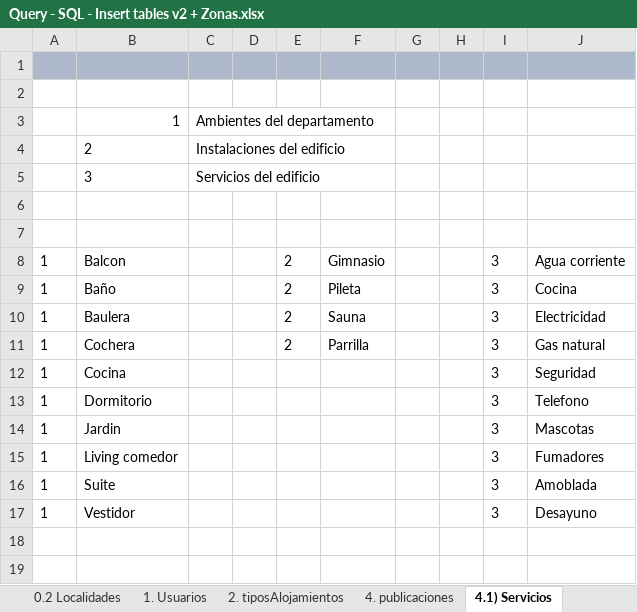
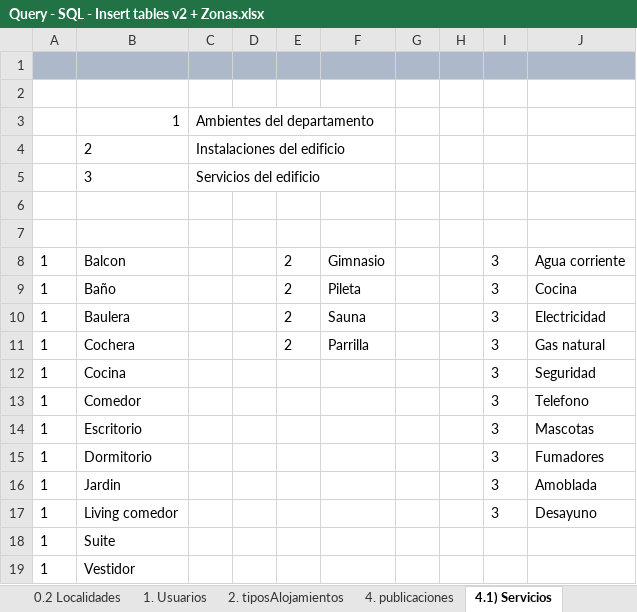
Before and after one commit to JoseEscob/public-seminariotpalojamientos, an Excel workbook: TpAlojamientos/DevResource/Database/Query - SQL - Insert tables v2 + Zonas.xlsx, sheet 4.1) Servicios, drawn as a sheet; values as stored, in another font and other column widths than the file's, no borders; addresses are those after the commit; the diff names each change by its address in the sheet, - before the commit and + after, or states it on an @@ line.

```diff
--- a/TpAlojamientos/DevResource/Database/Query - SQL - Insert tables v2 + Zonas.xlsx (sheet 4.1) Servicios)
+++ b/TpAlojamientos/DevResource/Database/Query - SQL - Insert tables v2 + Zonas.xlsx (sheet 4.1) Servicios)
+row 13: 1 | Comedor |  |  |  |  |  |  | 3 | Telefono
+row 14: 1 | Escritorio |  |  |  |  |  |  | 3 | Mascotas
-J15: Telefono
+J15: Fumadores
-J16: Mascotas
+J16: Amoblada
-J17: Fumadores
+J17: Desayuno
-I18:I19: 3
+I18:I19: (empty)
-J18: Amoblada
+J18: (empty)
-J19: Desayuno
+J19: (empty)
```
Also changed, not shown: sheet 1. Usuarios, sheet 7) comentarios, formulas that keep their value, 14 other files.
